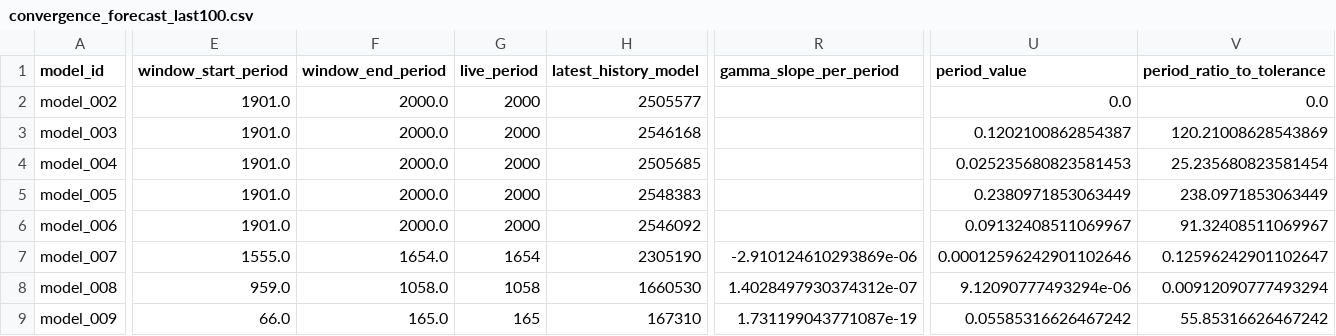
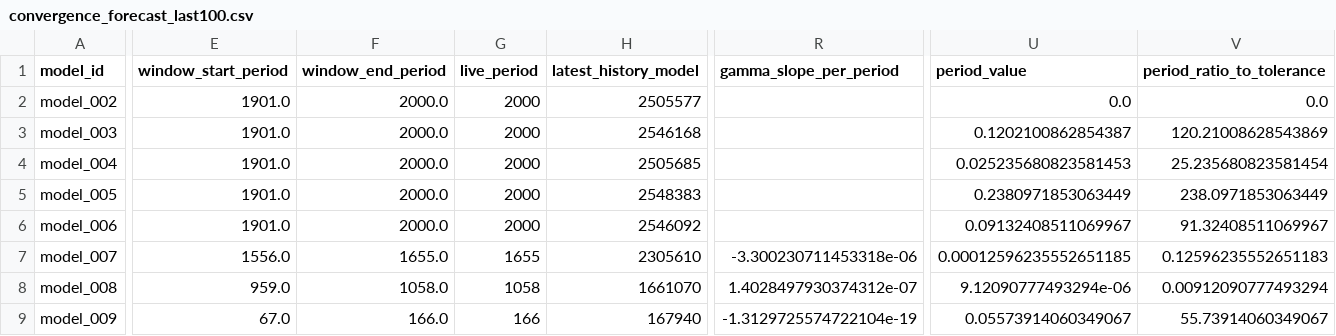
Before and after one commit to earlbellinger/earlbellinger.github.io, a CSV file: apps/kappa/metadata/convergence_forecast_last100.csv, drawn as a sheet; only a part is shown, gaps mark what is left out; the diff covers the shown part only; the diff names each change by its address in the sheet, - before the commit and + after, or states it on an @@ line.

Commit message:
Refresh Kappa phase seam audit

```diff
--- a/apps/kappa/metadata/convergence_forecast_last100.csv
+++ b/apps/kappa/metadata/convergence_forecast_last100.csv
-E7 (window_start_period): 1555.0
+E7 (window_start_period): 1556.0
-F7 (window_end_period): 1654.0
+F7 (window_end_period): 1655.0
-G7 (live_period): 1654
+G7 (live_period): 1655
-H7 (latest_history_model): 2305190
+H7 (latest_history_model): 2305610
-R7 (gamma_slope_per_period): -2.910124610293869e-06
+R7 (gamma_slope_per_period): -3.300230711453318e-06
-U7 (period_value): 0.00012596242901102646
+U7 (period_value): 0.00012596235552651185
-V7 (period_ratio_to_tolerance): 0.12596242901102647
+V7 (period_ratio_to_tolerance): 0.12596235552651183
-H8 (latest_history_model): 1660530
+H8 (latest_history_model): 1661070
-E9 (window_start_period): 66.0
+E9 (window_start_period): 67.0
-F9 (window_end_period): 165.0
+F9 (window_end_period): 166.0
-G9 (live_period): 165
+G9 (live_period): 166
-H9 (latest_history_model): 167310
+H9 (latest_history_model): 167940
-R9 (gamma_slope_per_period): 1.731199043771087e-19
+R9 (gamma_slope_per_period): -1.3129725574722104e-19
-U9 (period_value): 0.05585316626467242
+U9 (period_value): 0.05573914060349067
-V9 (period_ratio_to_tolerance): 55.85316626467242
+V9 (period_ratio_to_tolerance): 55.73914060349067
```
Also changed, not shown: 12 edited cells elsewhere in this file, apps/kappa/metadata/convergence_gate_audit.csv, apps/kappa/metadata/convergence_summary_last100.csv, 23 other files.
